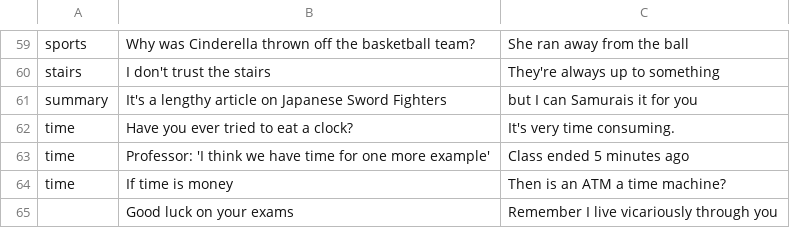
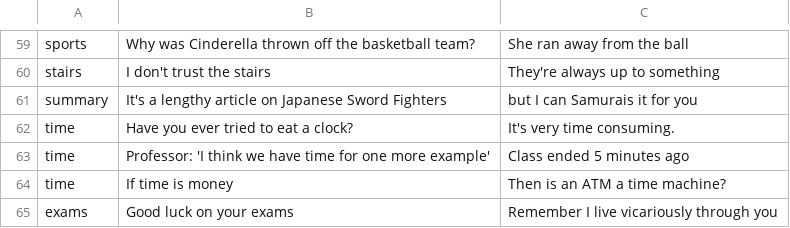
Before and after one commit to calefrey/GroupMe-Punnisher, a CSV file: puns.csv, drawn as a sheet; only a part is shown, gaps mark what is left out.

Commit message:
Added keyword for vicariously

```diff
--- a/puns.csv
+++ b/puns.csv
@@ -64,2 +64,2 @@ time,Professor: 'I think we have time for one more example',Class ended 5 minute
 time,If time is money,Then is an ATM a time machine?
-,Good luck on your exams,Remember I live vicariously through you
+exams,Good luck on your exams,Remember I live vicariously through you
```
